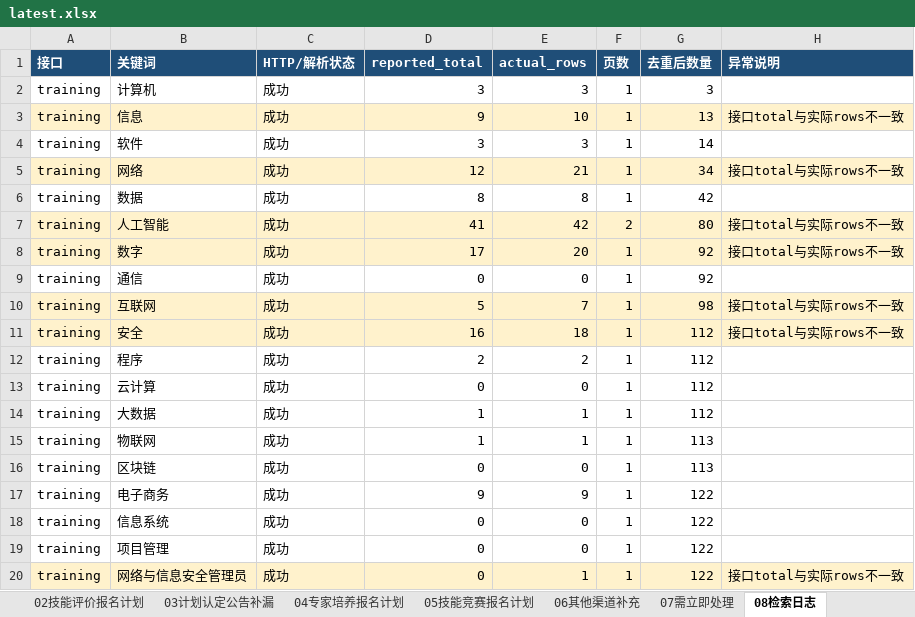
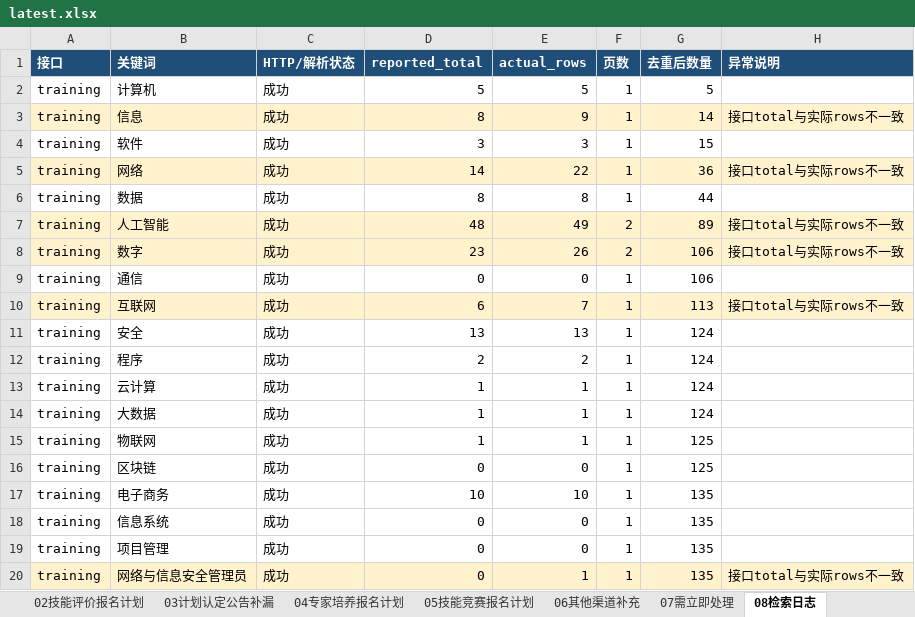
Before and after one commit to Juesann/zhejiang-skill-daily, an Excel workbook: latest.xlsx, sheet 08检索日志, drawn as a sheet; only a part is shown; values as stored, in another font and other column widths than the file's, no borders; the diff covers the shown part only; the diff names each change by its address in the sheet, - before the commit and + after, or states it on an @@ line.

Commit message:
Update daily report 2026-09-10

```diff
--- a/latest.xlsx (sheet 08检索日志)
+++ b/latest.xlsx (sheet 08检索日志)
-D2 (reported_total): 3
+D2 (reported_total): 5
-E2 (actual_rows): 3
+E2 (actual_rows): 5
-G2 (去重后数量): 3
+G2 (去重后数量): 5
-D3 (reported_total): 9
+D3 (reported_total): 8
-E3 (actual_rows): 10
+E3 (actual_rows): 9
-G3 (去重后数量): 13
+G3 (去重后数量): 14
-G4 (去重后数量): 14
+G4 (去重后数量): 15
-D5 (reported_total): 12
+D5 (reported_total): 14
-E5 (actual_rows): 21
+E5 (actual_rows): 22
-G5 (去重后数量): 34
+G5 (去重后数量): 36
-G6 (去重后数量): 42
+G6 (去重后数量): 44
-D7 (reported_total): 41
+D7 (reported_total): 48
-E7 (actual_rows): 42
+E7 (actual_rows): 49
-G7 (去重后数量): 80
+G7 (去重后数量): 89
-D8 (reported_total): 17
+D8 (reported_total): 23
-E8 (actual_rows): 20
+E8 (actual_rows): 26
-F8 (页数): 1
+F8 (页数): 2
-G8:G9 (去重后数量): 92
+G8:G9 (去重后数量): 106
-D10 (reported_total): 5
+D10 (reported_total): 6
-G10 (去重后数量): 98
+G10 (去重后数量): 113
-A11:H11 fill: #FFF2CC
+A11:H11 fill: none
-D11 (reported_total): 16
+D11 (reported_total): 13
-E11 (actual_rows): 18
+E11 (actual_rows): 13
-G11:G14 (去重后数量): 112
+G11:G14 (去重后数量): 124
-H11 (异常说明): 接口total与实际rows不一致
+H11 (异常说明): (empty)
-D13 (reported_total): 0
+D13 (reported_total): 1
-E13 (actual_rows): 0
+E13 (actual_rows): 1
-G15:G16 (去重后数量): 113
+G15:G16 (去重后数量): 125
-D17 (reported_total): 9
+D17 (reported_total): 10
-E17 (actual_rows): 9
+E17 (actual_rows): 10
-G17:G20 (去重后数量): 122
+G17:G20 (去重后数量): 135
```
Also changed, not shown: 96 edited cells elsewhere in this sheet, sheet 07需立即处理, sheet 02技能评价报名计划, sheet 04专家培养报名计划, sheet 01技能培训报名计划, sheet 05技能竞赛报名计划, sheet 00总览看板, 3 other files.
